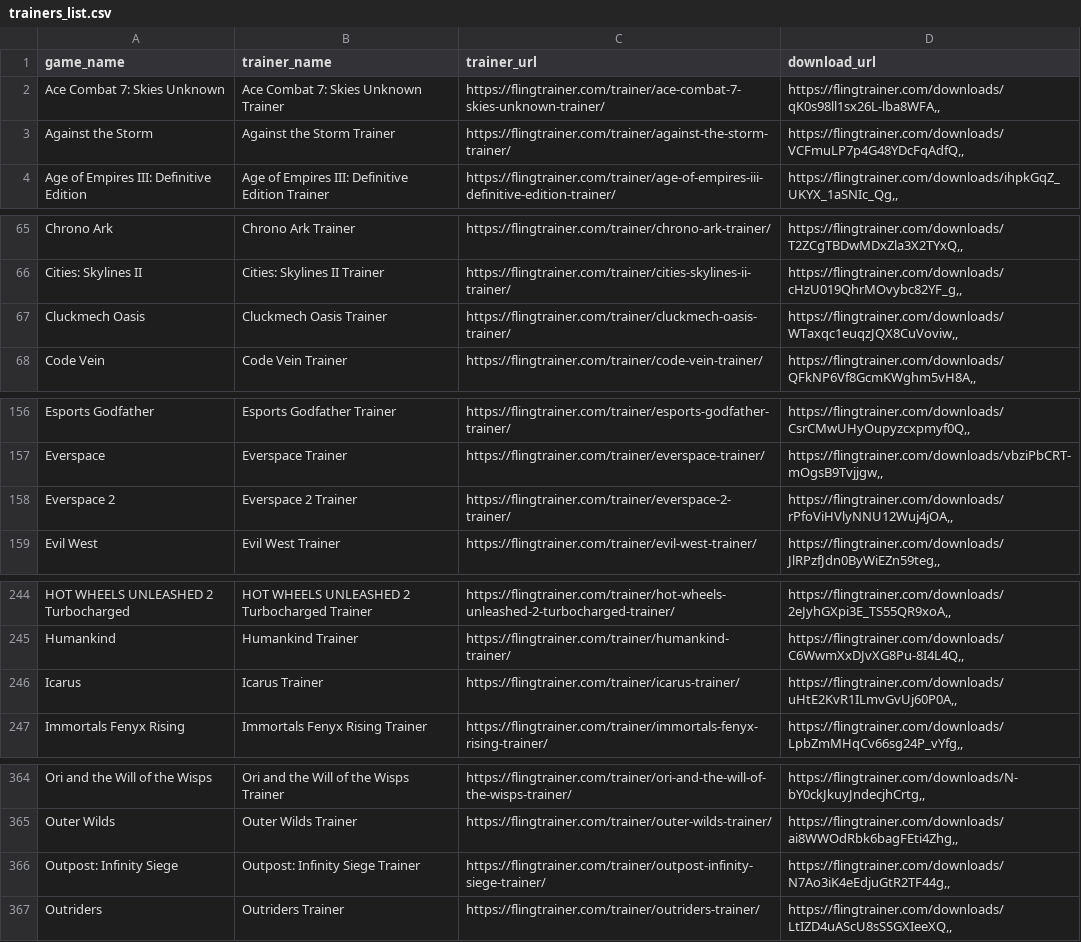
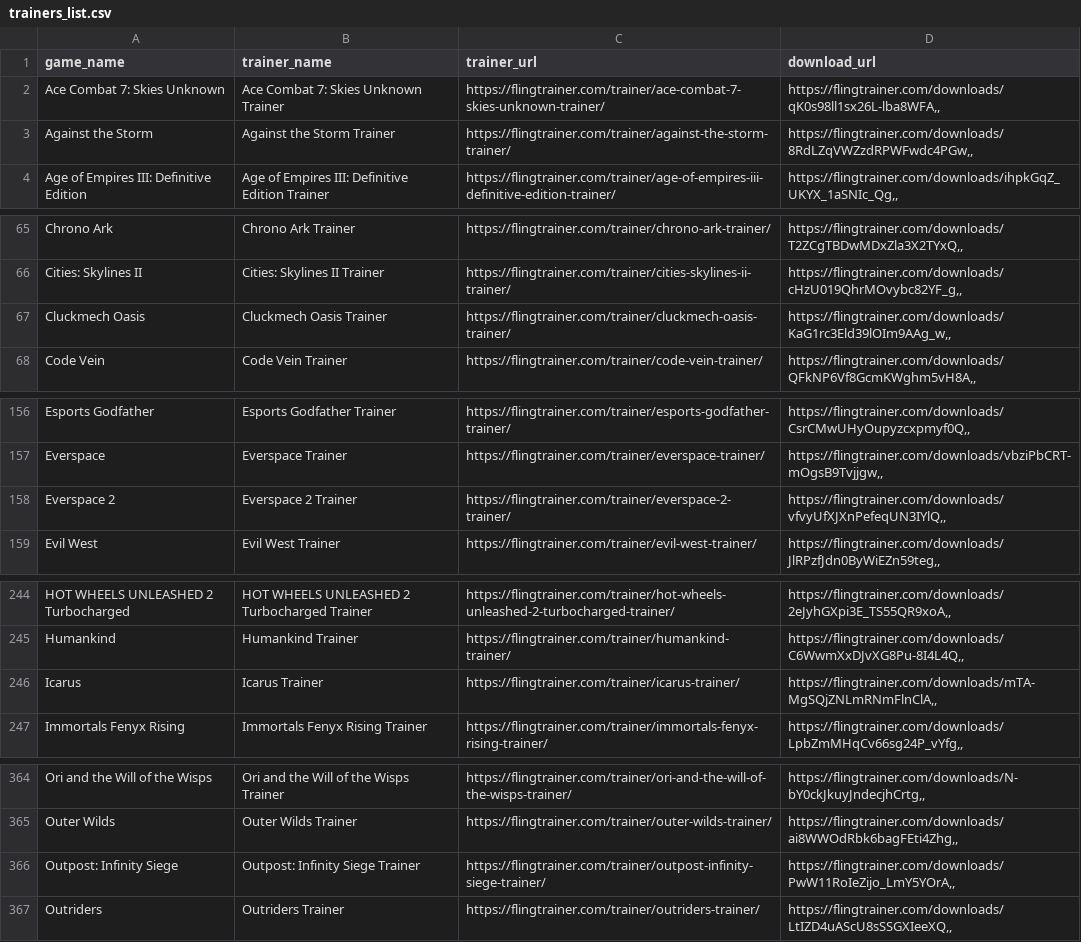
Before and after one commit to Karasukaigan/game-trainer-manager, a CSV file: app/resources/trainers_list.csv, drawn as a sheet; only a part is shown, gaps mark what is left out.

Commit message:
Update trainers_list.csv

```diff
--- a/app/resources/trainers_list.csv
+++ b/app/resources/trainers_list.csv
@@ -2,3 +2,3 @@ game_name,trainer_name,trainer_url,download_url
 Ace Combat 7: Skies Unknown,Ace Combat 7: Skies Unknown Trainer,https://flingtrainer.com/trainer/ace-combat-7-skies-unknown-trainer/,"https://flingtrainer.com/downloads/qK0s98ll1sx26L-lba8WFA,,"
-Against the Storm,Against the Storm Trainer,https://flingtrainer.com/trainer/against-the-storm-trainer/,"https://flingtrainer.com/downloads/VCFmuLP7p4G48YDcFqAdfQ,,"
+Against the Storm,Against the Storm Trainer,https://flingtrainer.com/trainer/against-the-storm-trainer/,"https://flingtrainer.com/downloads/8RdLZqVWZzdRPWFwdc4PGw,,"
 Age of Empires III: Definitive Edition,Age of Empires III: Definitive Edition Trainer,https://flingtrainer.com/trainer/age-of-empires-iii-definitive-edition-trainer/,"https://flingtrainer.com/downloads/ihpkGqZ_UKYX_1aSNIc_Qg,,"
@@ -66,3 +66,3 @@ Chrono Ark,Chrono Ark Trainer,https://flingtrainer.com/trainer/chrono-ark-traine
 Cities: Skylines II,Cities: Skylines II Trainer,https://flingtrainer.com/trainer/cities-skylines-ii-trainer/,"https://flingtrainer.com/downloads/cHzU019QhrMOvybc82YF_g,,"
-Cluckmech Oasis,Cluckmech Oasis Trainer,https://flingtrainer.com/trainer/cluckmech-oasis-trainer/,"https://flingtrainer.com/downloads/WTaxqc1euqzJQX8CuVoviw,,"
+Cluckmech Oasis,Cluckmech Oasis Trainer,https://flingtrainer.com/trainer/cluckmech-oasis-trainer/,"https://flingtrainer.com/downloads/KaG1rc3Eld39lOIm9AAg_w,,"
 Code Vein,Code Vein Trainer,https://flingtrainer.com/trainer/code-vein-trainer/,"https://flingtrainer.com/downloads/QFkNP6Vf8GcmKWghm5vH8A,,"
@@ -157,3 +157,3 @@ Esports Godfather,Esports Godfather Trainer,https://flingtrainer.com/trainer/esp
 Everspace,Everspace Trainer,https://flingtrainer.com/trainer/everspace-trainer/,"https://flingtrainer.com/downloads/vbziPbCRT-mOgsB9Tvjjgw,,"
-Everspace 2,Everspace 2 Trainer,https://flingtrainer.com/trainer/everspace-2-trainer/,"https://flingtrainer.com/downloads/rPfoViHVlyNNU12Wuj4jOA,,"
+Everspace 2,Everspace 2 Trainer,https://flingtrainer.com/trainer/everspace-2-trainer/,"https://flingtrainer.com/downloads/vfvyUfXJXnPefeqUN3IYlQ,,"
 Evil West,Evil West Trainer,https://flingtrainer.com/trainer/evil-west-trainer/,"https://flingtrainer.com/downloads/JlRPzfJdn0ByWiEZn59teg,,"
@@ -245,3 +245,3 @@ HOT WHEELS UNLEASHED 2 Turbocharged,HOT WHEELS UNLEASHED 2 Turbocharged Trainer,
 Humankind,Humankind Trainer,https://flingtrainer.com/trainer/humankind-trainer/,"https://flingtrainer.com/downloads/C6WwmXxDJvXG8Pu-8I4L4Q,,"
-Icarus,Icarus Trainer,https://flingtrainer.com/trainer/icarus-trainer/,"https://flingtrainer.com/downloads/uHtE2KvR1ILmvGvUj60P0A,,"
+Icarus,Icarus Trainer,https://flingtrainer.com/trainer/icarus-trainer/,"https://flingtrainer.com/downloads/mTA-MgSQjZNLmRNmFlnClA,,"
 Immortals Fenyx Rising,Immortals Fenyx Rising Trainer,https://flingtrainer.com/trainer/immortals-fenyx-rising-trainer/,"https://flingtrainer.com/downloads/LpbZmMHqCv66sg24P_vYfg,,"
@@ -365,3 +365,3 @@ Ori and the Will of the Wisps,Ori and the Will of the Wisps Trainer,https://flin
 Outer Wilds,Outer Wilds Trainer,https://flingtrainer.com/trainer/outer-wilds-trainer/,"https://flingtrainer.com/downloads/ai8WWOdRbk6bagFEti4Zhg,,"
-Outpost: Infinity Siege,Outpost: Infinity Siege Trainer,https://flingtrainer.com/trainer/outpost-infinity-siege-trainer/,"https://flingtrainer.com/downloads/N7Ao3iK4eEdjuGtR2TF44g,,"
+Outpost: Infinity Siege,Outpost: Infinity Siege Trainer,https://flingtrainer.com/trainer/outpost-infinity-siege-trainer/,"https://flingtrainer.com/downloads/PwW11RoIeZijo_LmY5YOrA,,"
 Outriders,Outriders Trainer,https://flingtrainer.com/trainer/outriders-trainer/,"https://flingtrainer.com/downloads/LtIZD4uAScU8sSSGXIeeXQ,,"
```
